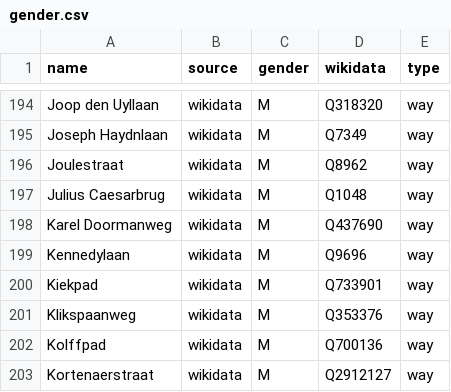
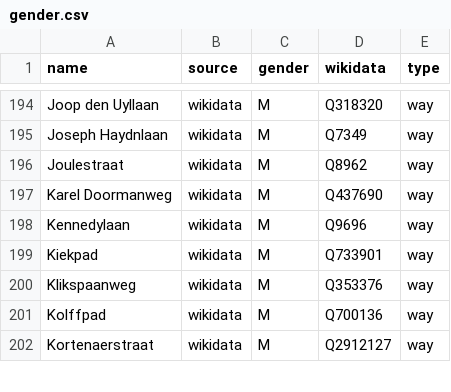
Before and after one commit to EqualStreetNames/equalstreetnames-leiden, a CSV file: data/gender.csv, drawn as a sheet; only a part is shown, gaps mark what is left out; the diff names each change by its address in the sheet, - before the commit and + after, or states it on an @@ line.

```diff
--- a/data/gender.csv
+++ b/data/gender.csv
-row 197: Julius Caesarbrug | wikidata | M | Q1048 | way
```
Also changed, not shown: data/other.csv, 2 other files.
